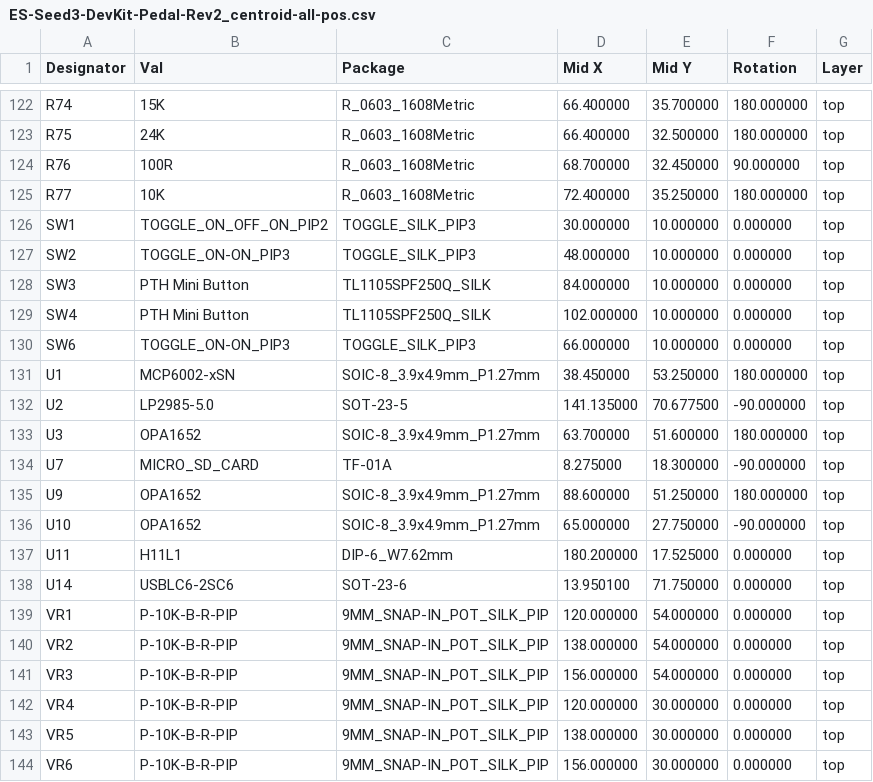
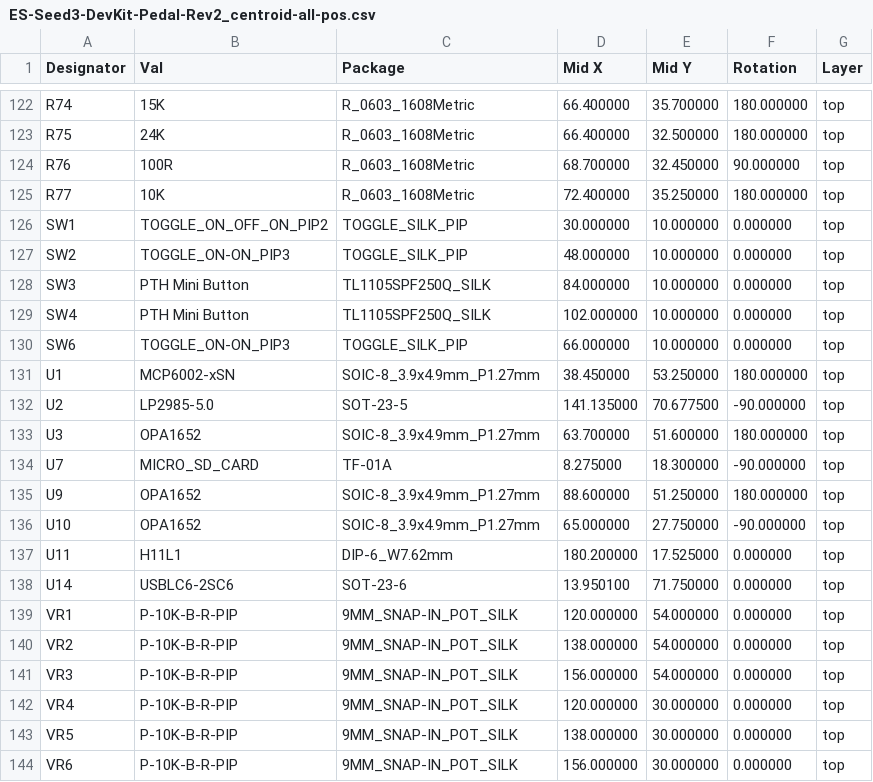
Before and after one commit to daisyaudio/Seed3-DevKit-Pedal, a CSV file: pcb/ES-Seed3-DevKit-Pedal-Rev2/production/ES-Seed3-DevKit-Pedal-Rev2_centroid-all-pos.csv, drawn as a sheet; only a part is shown, gaps mark what is left out.

```diff
--- a/pcb/ES-Seed3-DevKit-Pedal-Rev2/production/ES-Seed3-DevKit-Pedal-Rev2_centroid-all-pos.csv
+++ b/pcb/ES-Seed3-DevKit-Pedal-Rev2/production/ES-Seed3-DevKit-Pedal-Rev2_centroid-all-pos.csv
@@ -125,7 +125,7 @@ R76,100R,R_0603_1608Metric,68.700000,32.450000,90.000000,top
 R77,10K,R_0603_1608Metric,72.400000,35.250000,180.000000,top
-SW1,TOGGLE_ON_OFF_ON_PIP2,TOGGLE_SILK_PIP3,30.000000,10.000000,0.000000,top
-SW2,TOGGLE_ON-ON_PIP3,TOGGLE_SILK_PIP3,48.000000,10.000000,0.000000,top
+SW1,TOGGLE_ON_OFF_ON_PIP2,TOGGLE_SILK_PIP,30.000000,10.000000,0.000000,top
+SW2,TOGGLE_ON-ON_PIP3,TOGGLE_SILK_PIP,48.000000,10.000000,0.000000,top
 SW3,PTH Mini Button,TL1105SPF250Q_SILK,84.000000,10.000000,0.000000,top
 SW4,PTH Mini Button,TL1105SPF250Q_SILK,102.000000,10.000000,0.000000,top
-SW6,TOGGLE_ON-ON_PIP3,TOGGLE_SILK_PIP3,66.000000,10.000000,0.000000,top
+SW6,TOGGLE_ON-ON_PIP3,TOGGLE_SILK_PIP,66.000000,10.000000,0.000000,top
 U1,MCP6002-xSN,SOIC-8_3.9x4.9mm_P1.27mm,38.450000,53.250000,180.000000,top
@@ -138,7 +138,7 @@ U11,H11L1,DIP-6_W7.62mm,180.200000,17.525000,0.000000,top
 U14,USBLC6-2SC6,SOT-23-6,13.950100,71.750000,0.000000,top
-VR1,P-10K-B-R-PIP,9MM_SNAP-IN_POT_SILK_PIP,120.000000,54.000000,0.000000,top
-VR2,P-10K-B-R-PIP,9MM_SNAP-IN_POT_SILK_PIP,138.000000,54.000000,0.000000,top
-VR3,P-10K-B-R-PIP,9MM_SNAP-IN_POT_SILK_PIP,156.000000,54.000000,0.000000,top
-VR4,P-10K-B-R-PIP,9MM_SNAP-IN_POT_SILK_PIP,120.000000,30.000000,0.000000,top
-VR5,P-10K-B-R-PIP,9MM_SNAP-IN_POT_SILK_PIP,138.000000,30.000000,0.000000,top
-VR6,P-10K-B-R-PIP,9MM_SNAP-IN_POT_SILK_PIP,156.000000,30.000000,0.000000,top
+VR1,P-10K-B-R-PIP,9MM_SNAP-IN_POT_SILK,120.000000,54.000000,0.000000,top
+VR2,P-10K-B-R-PIP,9MM_SNAP-IN_POT_SILK,138.000000,54.000000,0.000000,top
+VR3,P-10K-B-R-PIP,9MM_SNAP-IN_POT_SILK,156.000000,54.000000,0.000000,top
+VR4,P-10K-B-R-PIP,9MM_SNAP-IN_POT_SILK,120.000000,30.000000,0.000000,top
+VR5,P-10K-B-R-PIP,9MM_SNAP-IN_POT_SILK,138.000000,30.000000,0.000000,top
+VR6,P-10K-B-R-PIP,9MM_SNAP-IN_POT_SILK,156.000000,30.000000,0.000000,top
```
Also changed, not shown: 18 other files.
